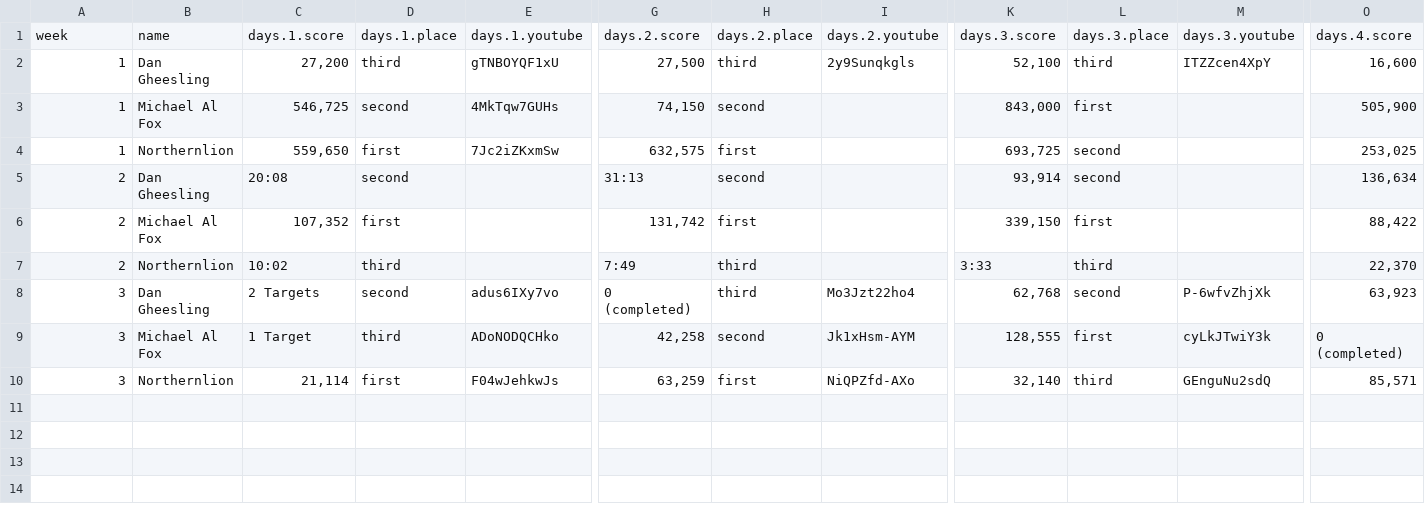
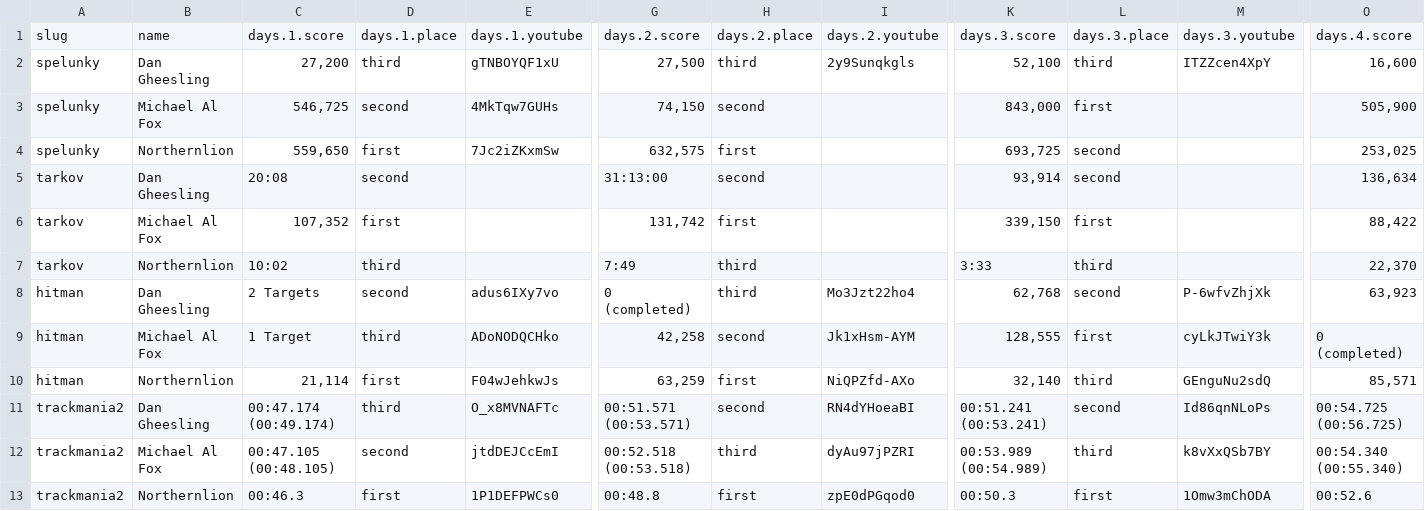
Before and after one commit to jmschneider/goldengoblet, a CSV file: src/data/score.csv, drawn as a sheet; only a part is shown, gaps mark what is left out; rows hold the shown columns only; the diff names each change by its address in the sheet, - before the commit and + after, or states it on an @@ line.

```diff
--- a/src/data/score.csv
+++ b/src/data/score.csv
-A1: week
+A1: slug
-A2:A4: 1
+A2:A4: spelunky
-A5:A7: 2
+A5:A7: tarkov
-G5: 31:13
+G5: 31:13:00
-A8:A10: 3
+A8:A10: hitman
+row 11: trackmania2 | Dan Gheesling | 00:47.174 (00:49.174) | third | O_x8MVNAFTc | 00:51.571 (00:53.571) | second | RN4dYHoeaBI | 00:51.241 (00:53.241) | second | Id86qnNLoPs | 00:54.725 (00:56.725)
+row 12: trackmania2 | Michael Al Fox | 00:47.105 (00:48.105) | second | jtdDEJCcEmI | 00:52.518 (00:53.518) | third | dyAu97jPZRI | 00:53.989 (00:54.989) | third | k8vXxQSb7BY | 00:54.340 (00:55.340)
+row 13: trackmania2 | Northernlion | 00:46.3 | first | 1P1DEFPWCs0 | 00:48.8 | first | zpE0dPGqod0 | 00:50.3 | first | 1Omw3mChODA | 00:52.6
```
Also changed, not shown: src/data/games.csv, 11 other files.
